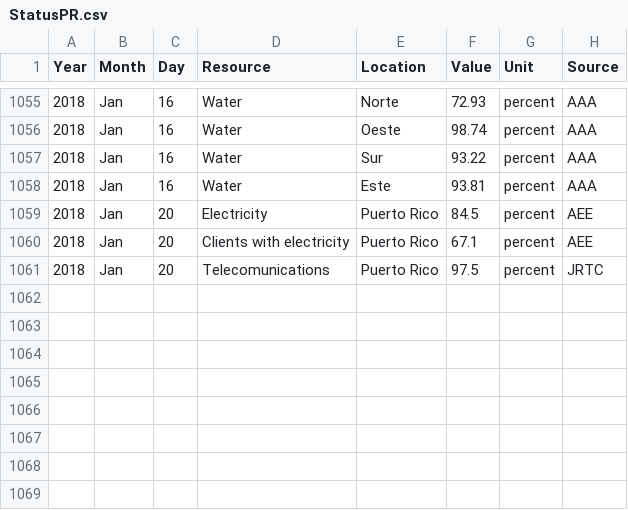
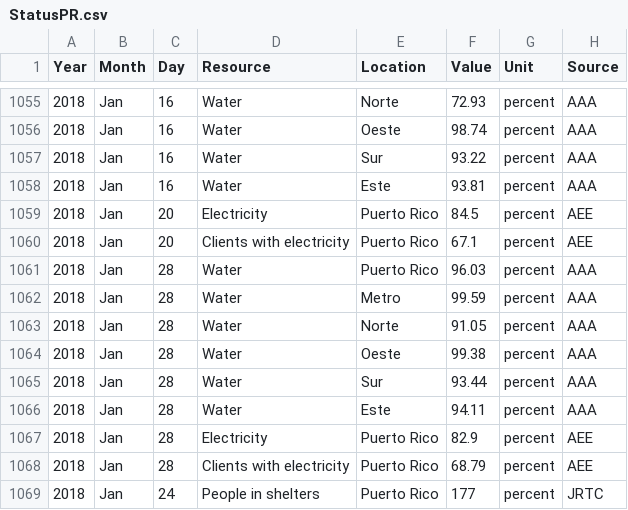
Before and after one commit to majohansson/maria-puerto-rico, a CSV file: data/StatusPR.csv, drawn as a sheet; only a part is shown, gaps mark what is left out.

```diff
--- a/data/StatusPR.csv
+++ b/data/StatusPR.csv
@@ -1060,2 +1060,10 @@ Year,Month,Day,Resource,Location,Value,Unit,Source
 2018,Jan,20,Clients with electricity,Puerto Rico,67.1,percent,AEE
-2018,Jan,20,Telecomunications,Puerto Rico,97.5,percent,JRTC
+2018,Jan,28,Water,Puerto Rico,96.03,percent,AAA
+2018,Jan,28,Water,Metro,99.59,percent,AAA
+2018,Jan,28,Water,Norte,91.05,percent,AAA
+2018,Jan,28,Water,Oeste,99.38,percent,AAA
+2018,Jan,28,Water,Sur,93.44,percent,AAA
+2018,Jan,28,Water,Este,94.11,percent,AAA
+2018,Jan,28,Electricity,Puerto Rico,82.9,percent,AEE
+2018,Jan,28,Clients with electricity,Puerto Rico,68.79,percent,AEE
+2018,Jan,24,People in shelters,Puerto Rico,177,percent,JRTC
```
Also changed, not shown: 5 other files.
